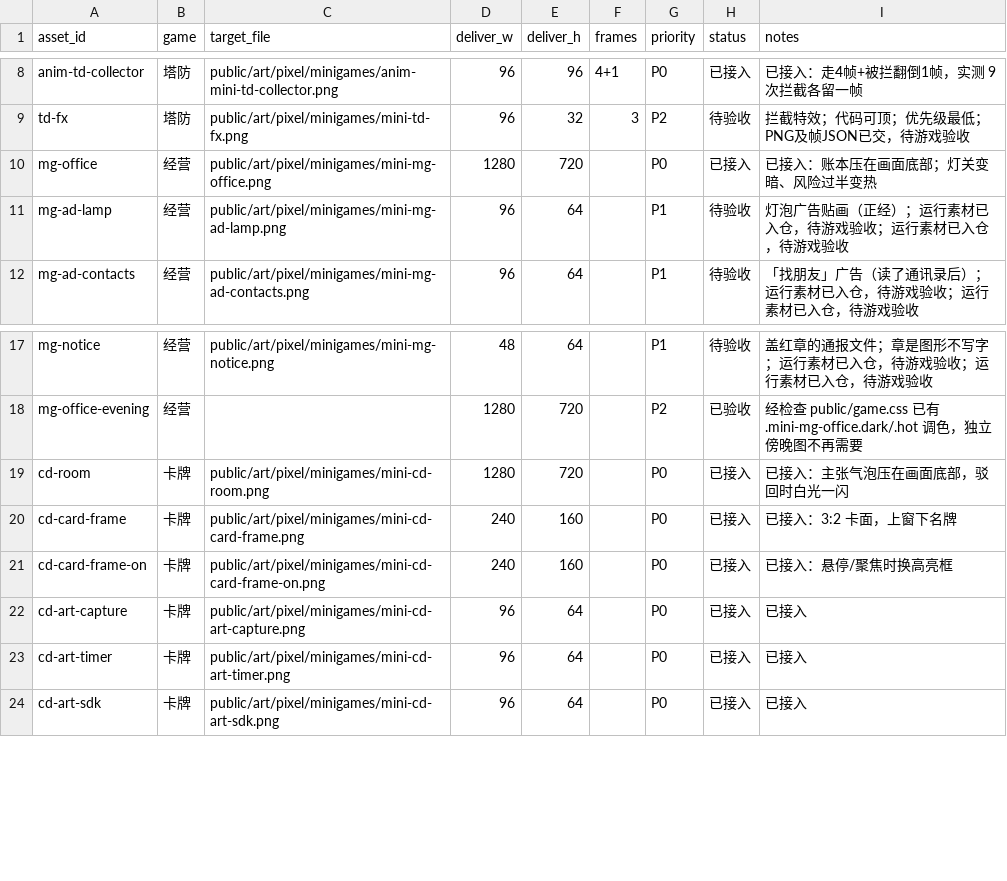
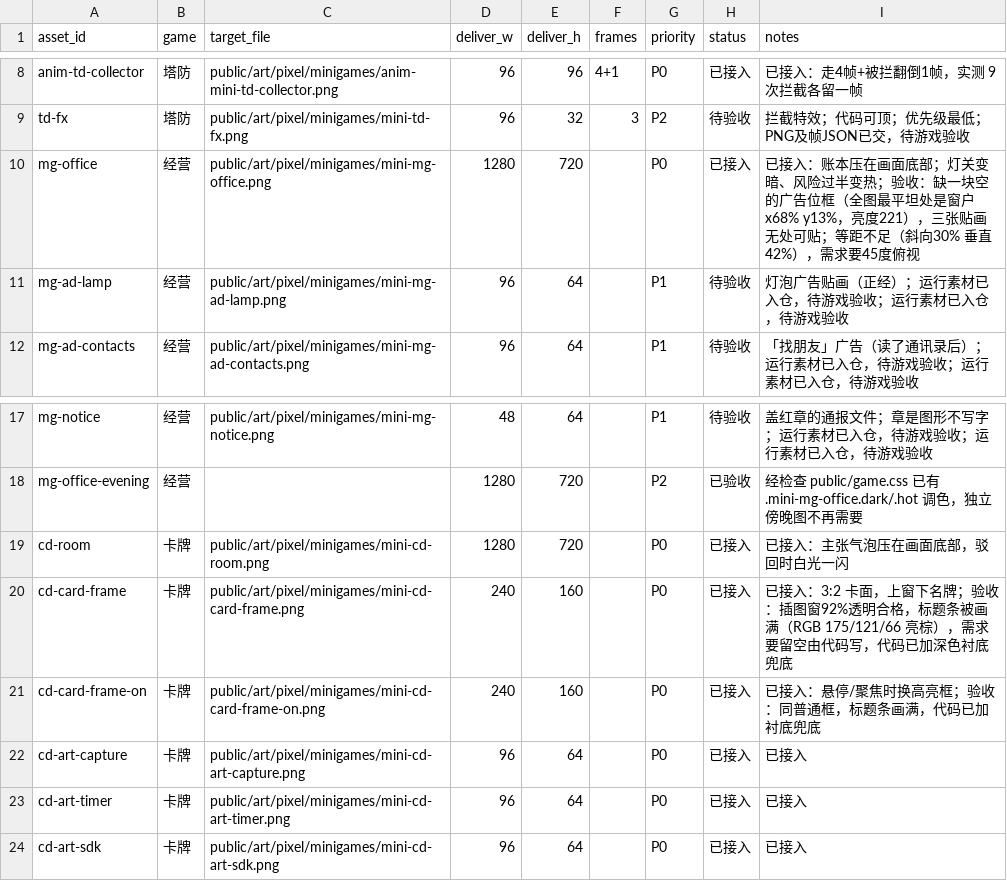
Before and after one commit to Asuka0622/rea-, a CSV file: docs/art/requests-minigames.csv, drawn as a sheet; only a part is shown, gaps mark what is left out.

Commit message:
Audit the delivered mini-game art, and fix what the audit found
Sizes, sprite grids, reserved holes and 'no readable text' all pass — see the audit notes
added to codex-cloud-handoff.md. Two things the audit caught are fixed here:

The card frame arrives with its name plate already painted (opaque, RGB 175/121/66), and the
name is drawn in pale yellow on top of it — about 2:1, illegible at 11px. The name now sits on
its own dark plate, so it reads whether the plate is light or dark and survives a repaint.

The confrontation room is 16:9, which at panel width pushed the teaching line and the restart
button below the fold. Capping the stage at min(32vh,224px) puts the claim, the hand, the count
and the line all in one screen (verified: 36 UI probes across the three games, none covered).

```diff
--- a/docs/art/requests-minigames.csv
+++ b/docs/art/requests-minigames.csv
@@ -9,3 +9,3 @@ anim-td-collector,塔防,public/art/pixel/minigames/anim-mini-td-collector.png,9
 td-fx,塔防,public/art/pixel/minigames/mini-td-fx.png,96,32,3,P2,待验收,拦截特效；代码可顶；优先级最低；PNG及帧JSON已交，待游戏验收
-mg-office,经营,public/art/pixel/minigames/mini-mg-office.png,1280,720,,P0,已接入,已接入：账本压在画面底部；灯关变暗、风险过半变热
+mg-office,经营,public/art/pixel/minigames/mini-mg-office.png,1280,720,,P0,已接入,已接入：账本压在画面底部；灯关变暗、风险过半变热；验收：缺一块空的广告位框（全图最平坦处是窗户 x68% y13%，亮度221），三张贴画无处可贴；等距不足（斜向30% 垂直42%），需求要45度俯视
 mg-ad-lamp,经营,public/art/pixel/minigames/mini-mg-ad-lamp.png,96,64,,P1,待验收,灯泡广告贴画（正经）；运行素材已入仓，待游戏验收；运行素材已入仓，待游戏验收
@@ -19,4 +19,4 @@ mg-office-evening,经营,,1280,720,,P2,已验收,经检查 public/game.css 已
 cd-room,卡牌,public/art/pixel/minigames/mini-cd-room.png,1280,720,,P0,已接入,已接入：主张气泡压在画面底部，驳回时白光一闪
-cd-card-frame,卡牌,public/art/pixel/minigames/mini-cd-card-frame.png,240,160,,P0,已接入,已接入：3:2 卡面，上窗下名牌
-cd-card-frame-on,卡牌,public/art/pixel/minigames/mini-cd-card-frame-on.png,240,160,,P0,已接入,已接入：悬停/聚焦时换高亮框
+cd-card-frame,卡牌,public/art/pixel/minigames/mini-cd-card-frame.png,240,160,,P0,已接入,已接入：3:2 卡面，上窗下名牌；验收：插图窗92%透明合格，标题条被画满（RGB 175/121/66 亮棕），需求要留空由代码写，代码已加深色衬底兜底
+cd-card-frame-on,卡牌,public/art/pixel/minigames/mini-cd-card-frame-on.png,240,160,,P0,已接入,已接入：悬停/聚焦时换高亮框；验收：同普通框，标题条画满，代码已加衬底兜底
 cd-art-capture,卡牌,public/art/pixel/minigames/mini-cd-art-capture.png,96,64,,P0,已接入,已接入
```
Also changed, not shown: 2 other files.
